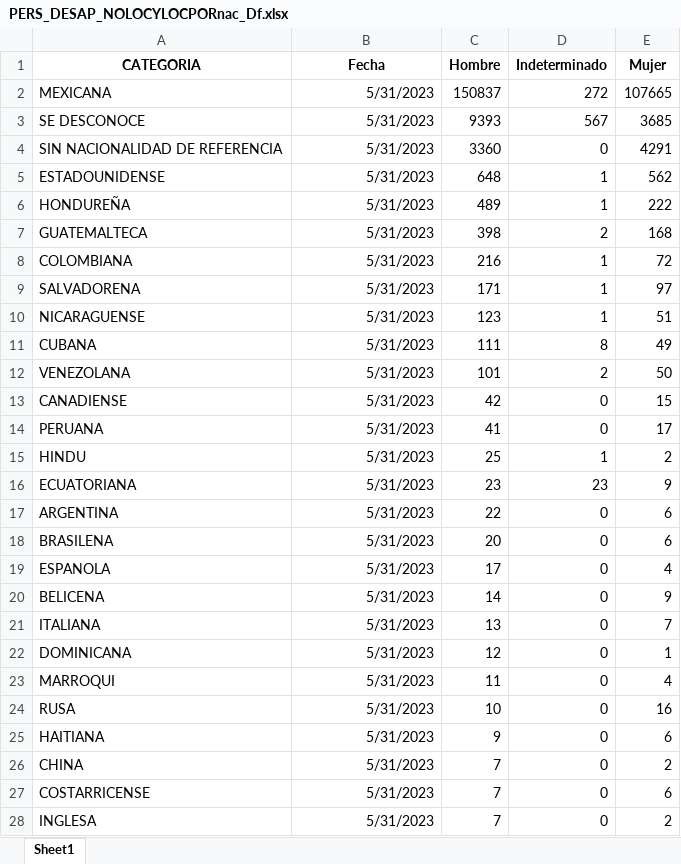
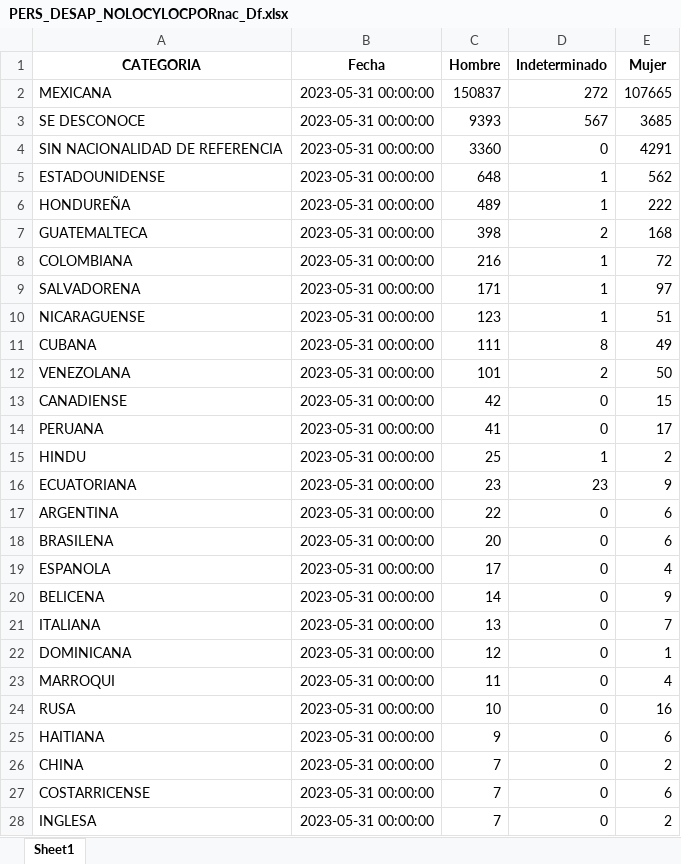
Before and after one commit to alexandertrejo1193/desaparecidos, an Excel workbook: Alex Bd/Project/PERS_DESAP_NOLOCYLOCPORnac_Df.xlsx, sheet Sheet1, drawn as a sheet; only a part is shown; values as stored, in another font and other column widths than the file's, no borders; the diff covers the shown part only; the diff names each change by its address in the sheet, - before the commit and + after, or states it on an @@ line.

```diff
--- a/Alex Bd/Project/PERS_DESAP_NOLOCYLOCPORnac_Df.xlsx (sheet Sheet1)
+++ b/Alex Bd/Project/PERS_DESAP_NOLOCYLOCPORnac_Df.xlsx (sheet Sheet1)
-B2:B28 (Fecha): 5/31/2023
+B2:B28 (Fecha): 2023-05-31 00:00:00
```
Also changed, not shown: other rows of this sheet, Alex Bd/Project/PERSONAS_DESAP_Y_NO_LOC_XEDO_Df.xlsx, Alex Bd/Project/PERS_DESAP_NOLOCYLOCPOREDO_Df.xlsx, 6 other files.
